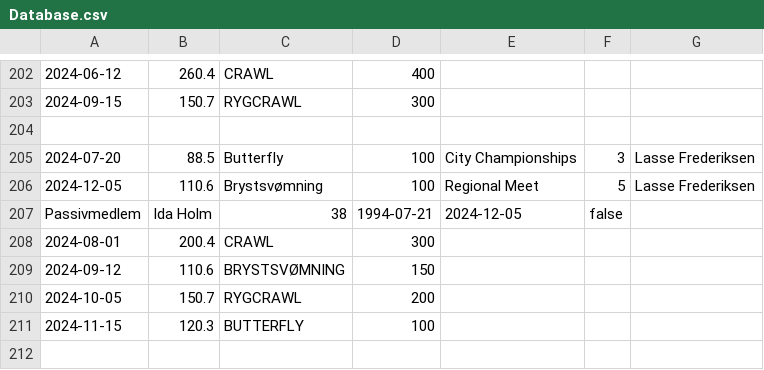
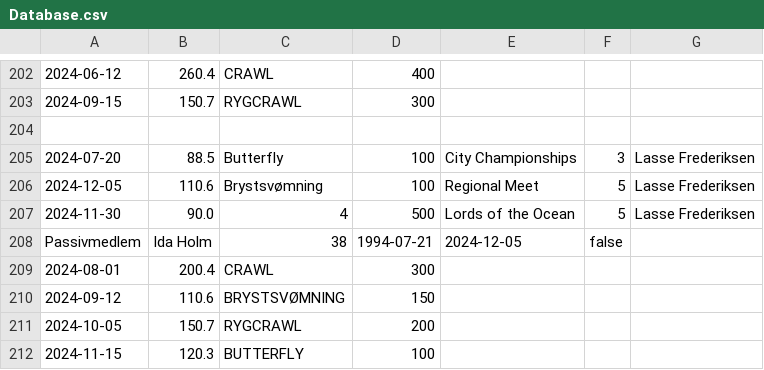
Before and after one commit to Socu22/Projekt2_Group_6, a CSV file: src/Database.csv, drawn as a sheet; only a part is shown, gaps mark what is left out; the shorter side is filled out with more unchanged rows; the diff names each change by its address in the sheet, - before the commit and + after, or states it on an @@ line.

```diff
--- a/src/Database.csv
+++ b/src/Database.csv
+row 207: 2024-11-30 | 90.0 | 4 | 500 | Lords of the Ocean | 5 | Lasse Frederiksen
```
Also changed, not shown: 2 other files.
